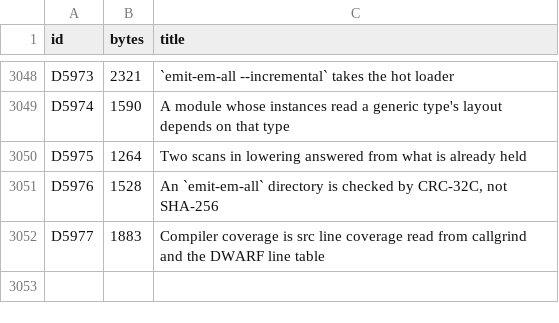
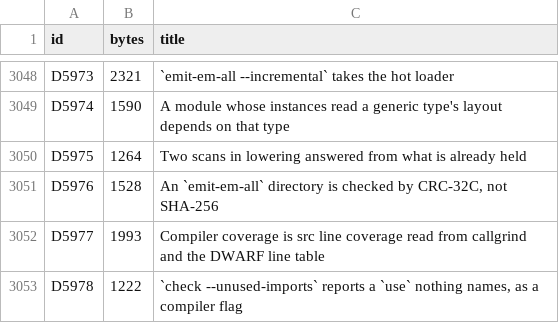
Before and after one commit to nebosa-company/neper, a TSV file: docs/digest/decisions.tsv, drawn as a sheet; only a part is shown, gaps mark what is left out.

```diff
--- a/docs/digest/decisions.tsv
+++ b/docs/digest/decisions.tsv
@@ -3051,2 +3051,3 @@ D5975	1264	Two scans in lowering answered from what is already held
 D5976	1528	An `emit-em-all` directory is checked by CRC-32C, not SHA-256
-D5977	1883	Compiler coverage is src line coverage read from callgrind and the DWARF line table
+D5977	1993	Compiler coverage is src line coverage read from callgrind and the DWARF line table
+D5978	1222	`check --unused-imports` reports a `use` nothing names, as a compiler flag
```
Also changed, not shown: docs/digest/queue.tsv, 6 other files.
